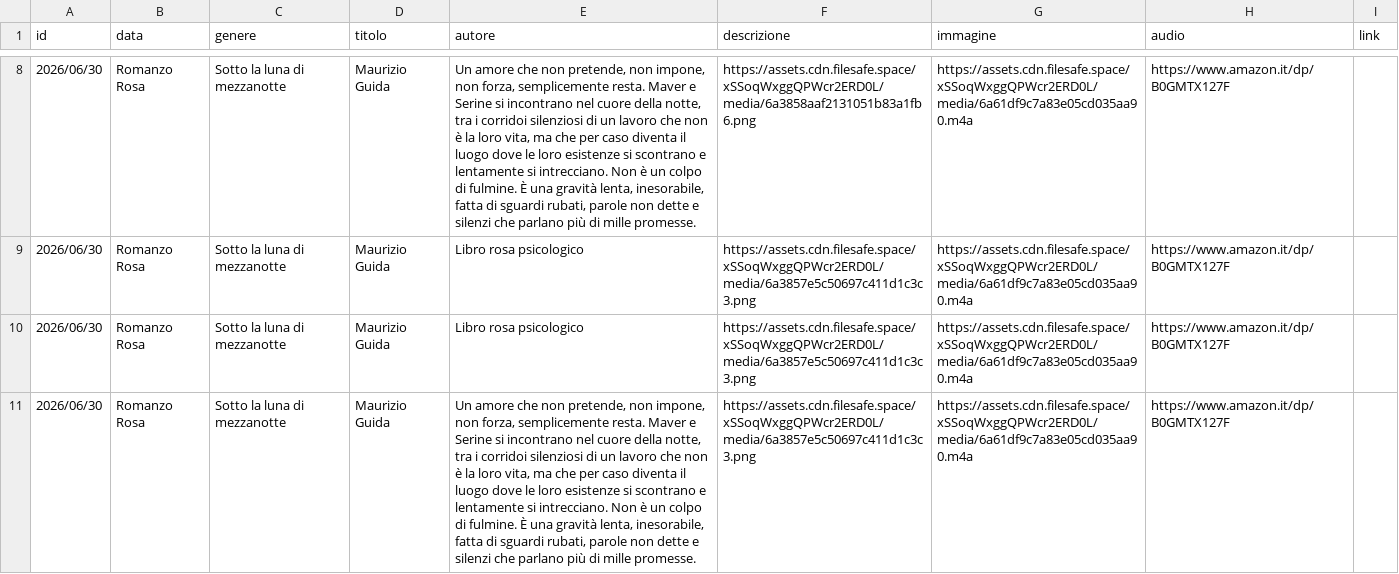
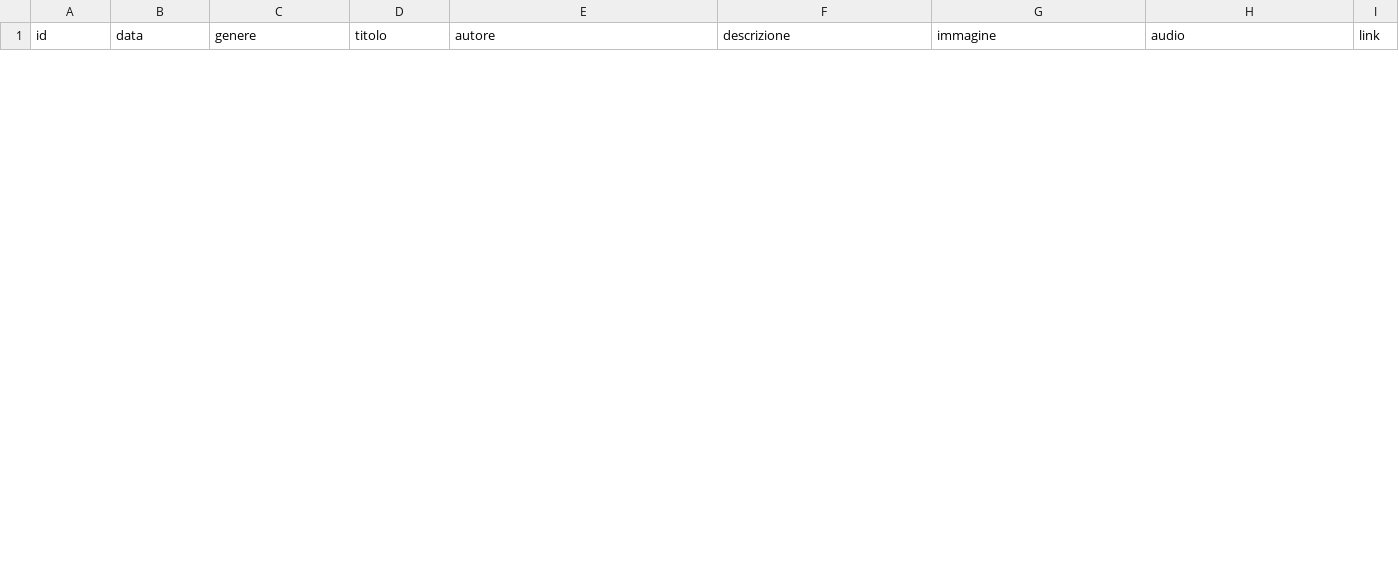
Before and after one commit to riomeroio/book, a CSV file: schedalibri/libri-new.csv, drawn as a sheet; only a part is shown, gaps mark what is left out; removed rows and columns are numbered as before the commit, all else as after; the diff covers the shown part only; the diff names each change by its address in the sheet, - before the commit and + after, or states it on an @@ line.

Commit message:
Update libri-new.csv

```diff
--- a/schedalibri/libri-new.csv
+++ b/schedalibri/libri-new.csv
-row 8: 2026/06/30 | Romanzo Rosa | Sotto la luna di mezzanotte | Maurizio Guida | Un amore che non pretende, non impone, non forza, semplicemente resta. Maver e Serine si incontrano nel cuore della notte, tra i corridoi silenziosi di un lavoro che non è la loro vita, ma che per caso diventa il luogo dove le loro esistenze si scontrano e lentamente si intrecciano. Non è un colpo di fulmine. È una gravità lenta, inesorabile, fatta di sguardi rubati, parole non dette e silenzi che parlano più di mille promesse. | https://assets.cdn.filesafe.space/xSSoqWxggQPWcr2ERD0L/media/6a3858aaf2131051b83a1fb6.png | https://assets.cdn.filesafe.space/xSSoqWxggQPWcr2ERD0L/media/6a61df9c7a83e05cd035aa90.m4a | https://www.amazon.it/dp/B0GMTX127F
-row 9: 2026/06/30 | Romanzo Rosa | Sotto la luna di mezzanotte | Maurizio Guida | Libro rosa psicologico | https://assets.cdn.filesafe.space/xSSoqWxggQPWcr2ERD0L/media/6a3857e5c50697c411d1c3c3.png | https://assets.cdn.filesafe.space/xSSoqWxggQPWcr2ERD0L/media/6a61df9c7a83e05cd035aa90.m4a | https://www.amazon.it/dp/B0GMTX127F
-row 10: 2026/06/30 | Romanzo Rosa | Sotto la luna di mezzanotte | Maurizio Guida | Libro rosa psicologico | https://assets.cdn.filesafe.space/xSSoqWxggQPWcr2ERD0L/media/6a3857e5c50697c411d1c3c3.png | https://assets.cdn.filesafe.space/xSSoqWxggQPWcr2ERD0L/media/6a61df9c7a83e05cd035aa90.m4a | https://www.amazon.it/dp/B0GMTX127F
-row 11: 2026/06/30 | Romanzo Rosa | Sotto la luna di mezzanotte | Maurizio Guida | Un amore che non pretende, non impone, non forza, semplicemente resta. Maver e Serine si incontrano nel cuore della notte, tra i corridoi silenziosi di un lavoro che non è la loro vita, ma che per caso diventa il luogo dove le loro esistenze si scontrano e lentamente si intrecciano. Non è un colpo di fulmine. È una gravità lenta, inesorabile, fatta di sguardi rubati, parole non dette e silenzi che parlano più di mille promesse. | https://assets.cdn.filesafe.space/xSSoqWxggQPWcr2ERD0L/media/6a3857e5c50697c411d1c3c3.png | https://assets.cdn.filesafe.space/xSSoqWxggQPWcr2ERD0L/media/6a61df9c7a83e05cd035aa90.m4a | https://www.amazon.it/dp/B0GMTX127F
```
Also changed, not shown: 1 added row and 8 removed rows elsewhere in this file.
